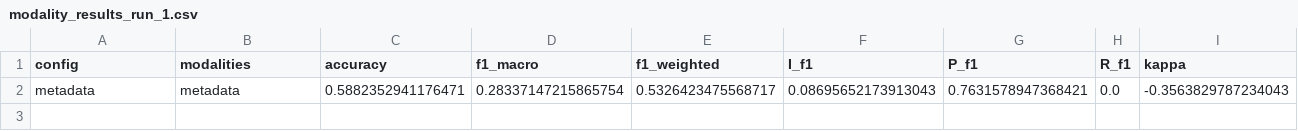
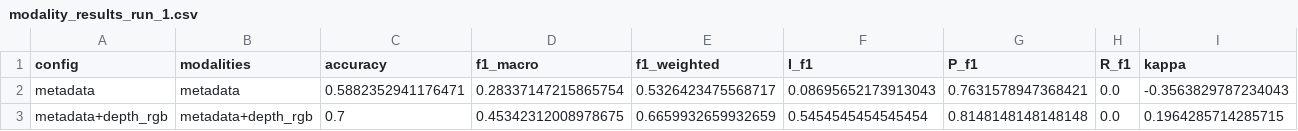
Before and after one commit to rezabasiri/DFUMultiClassification, a CSV file: results/csv/modality_results_run_1.csv, drawn as a sheet.

```diff
--- a/results/csv/modality_results_run_1.csv
+++ b/results/csv/modality_results_run_1.csv
@@ -2 +2,2 @@ config,modalities,accuracy,f1_macro,f1_weighted,I_f1,P_f1,R_f1,kappa
 metadata,metadata,0.5882352941176471,0.28337147215865754,0.5326423475568717,0.08695652173913043,0.7631578947368421,0.0,-0.3563829787234043
+metadata+depth_rgb,metadata+depth_rgb,0.7,0.45342312008978675,0.6659932659932659,0.5454545454545454,0.8148148148148148,0.0,0.1964285714285715
```
Also changed, not shown: results/csv/modality_combination_results.csv, results/csv/modality_results_run_1_list.csv, 4 other files.
